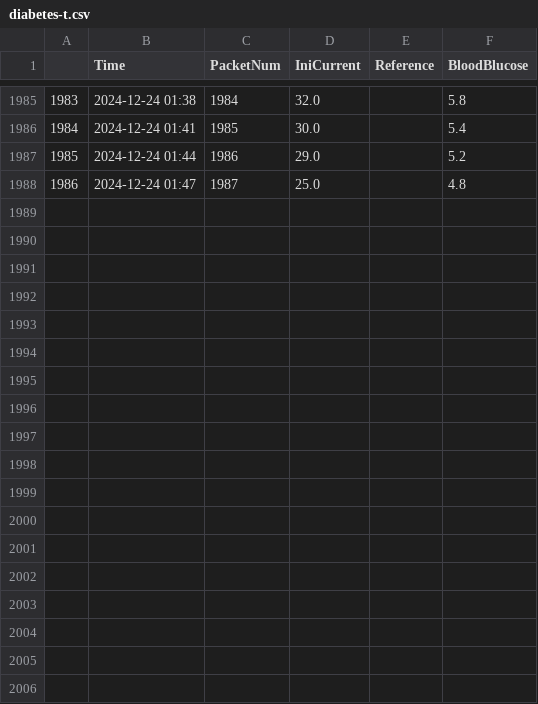
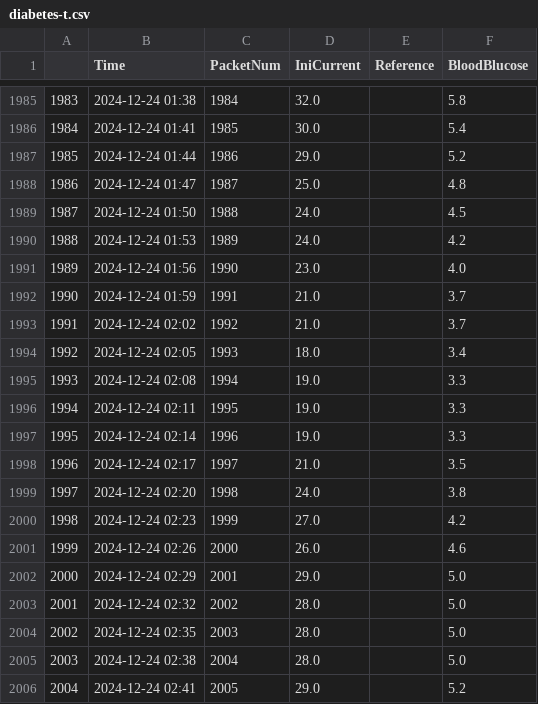
Before and after one commit to MTigra/a, a CSV file: diabetes-t.csv, drawn as a sheet; only a part is shown, gaps mark what is left out; the diff names each change by its address in the sheet, - before the commit and + after, or states it on an @@ line.

Commit message:
comment from python script

```diff
--- a/diabetes-t.csv
+++ b/diabetes-t.csv
+row 1989: 1987 | 2024-12-24 01:50 | 1988 | 24.0 |  | 4.5
+row 1990: 1988 | 2024-12-24 01:53 | 1989 | 24.0 |  | 4.2
+row 1991: 1989 | 2024-12-24 01:56 | 1990 | 23.0 |  | 4.0
+row 1992: 1990 | 2024-12-24 01:59 | 1991 | 21.0 |  | 3.7
+row 1993: 1991 | 2024-12-24 02:02 | 1992 | 21.0 |  | 3.7
+row 1994: 1992 | 2024-12-24 02:05 | 1993 | 18.0 |  | 3.4
+row 1995: 1993 | 2024-12-24 02:08 | 1994 | 19.0 |  | 3.3
+row 1996: 1994 | 2024-12-24 02:11 | 1995 | 19.0 |  | 3.3
+row 1997: 1995 | 2024-12-24 02:14 | 1996 | 19.0 |  | 3.3
+row 1998: 1996 | 2024-12-24 02:17 | 1997 | 21.0 |  | 3.5
+row 1999: 1997 | 2024-12-24 02:20 | 1998 | 24.0 |  | 3.8
+row 2000: 1998 | 2024-12-24 02:23 | 1999 | 27.0 |  | 4.2
+row 2001: 1999 | 2024-12-24 02:26 | 2000 | 26.0 |  | 4.6
+row 2002: 2000 | 2024-12-24 02:29 | 2001 | 29.0 |  | 5.0
+row 2003: 2001 | 2024-12-24 02:32 | 2002 | 28.0 |  | 5.0
+row 2004: 2002 | 2024-12-24 02:35 | 2003 | 28.0 |  | 5.0
+row 2005: 2003 | 2024-12-24 02:38 | 2004 | 28.0 |  | 5.0
+row 2006: 2004 | 2024-12-24 02:41 | 2005 | 29.0 |  | 5.2
```
